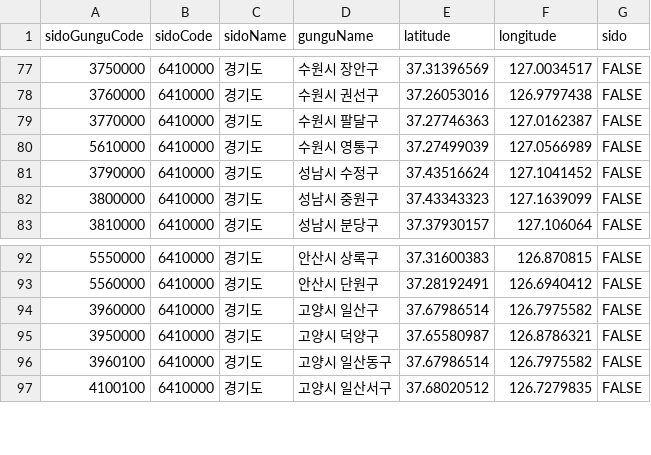
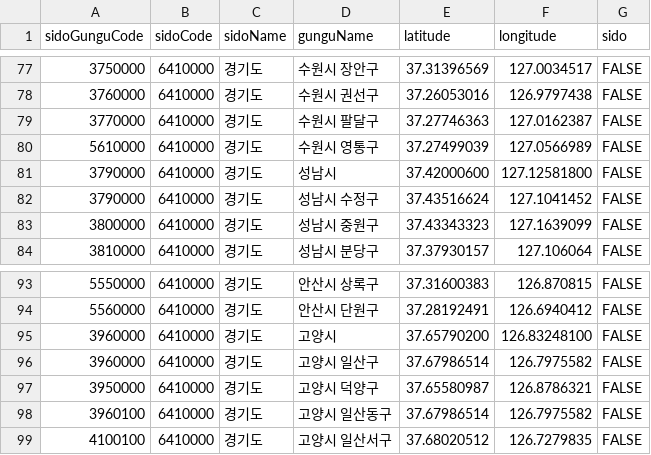
Before and after one commit to kakao-tech-campus-2nd-step3/Team20_BE, a CSV file: src/main/resources/district_and_coordinate_kr.csv, drawn as a sheet; only a part is shown, gaps mark what is left out; the diff names each change by its address in the sheet, - before the commit and + after, or states it on an @@ line.

Commit message:
fix: 성남시, 고양시에 대해서 하위 자치단체를 추가함

```diff
--- a/src/main/resources/district_and_coordinate_kr.csv
+++ b/src/main/resources/district_and_coordinate_kr.csv
+row 81: 3790000 | 6410000 | 경기도 | 성남시 | 37.42000600 | 127.12581800 | FALSE
+row 95: 3960000 | 6410000 | 경기도 | 고양시 | 37.65790200 | 126.83248100 | FALSE
```
